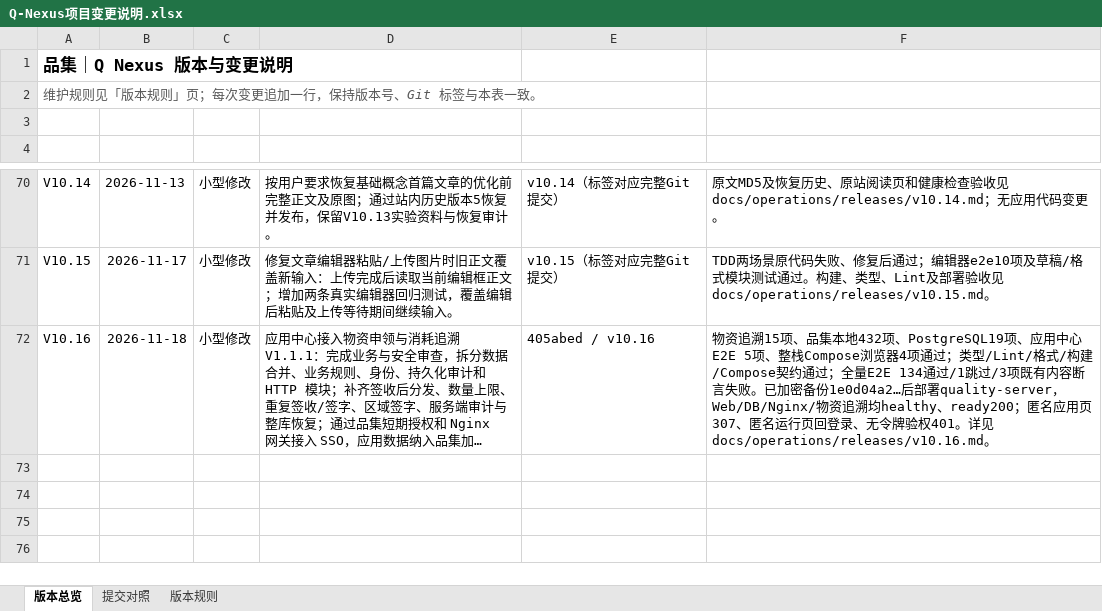
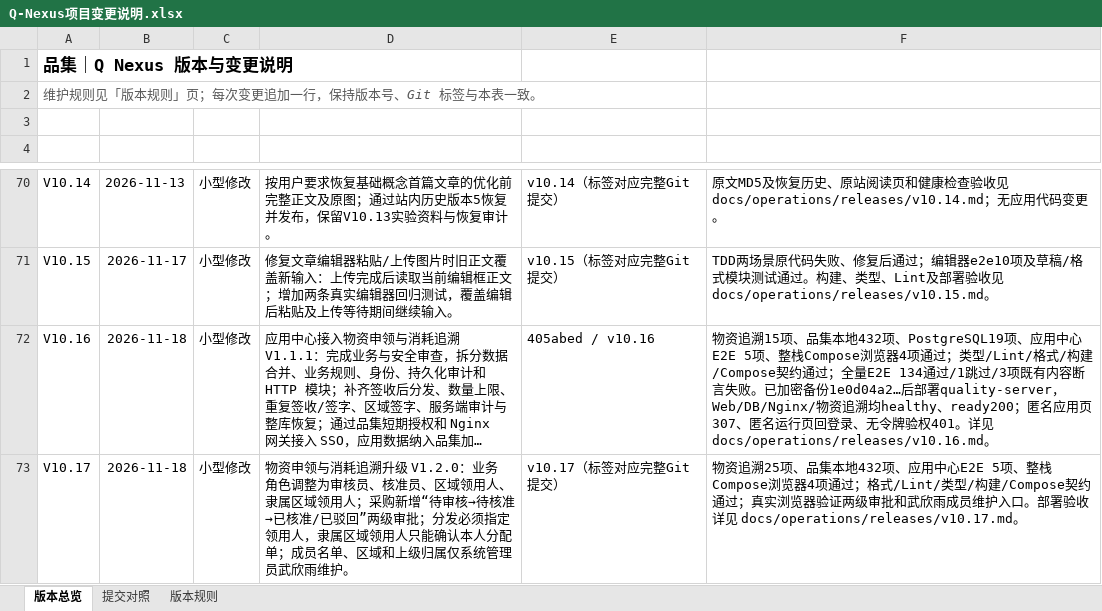
Before and after one commit to profundity-max/quality-homepage, an Excel workbook: Q-Nexus项目变更说明.xlsx, sheet 版本总览, drawn as a sheet; only a part is shown, gaps mark what is left out; long unchanged cells end in …; values as stored, in another font and other column widths than the file's, no borders; the diff names each change by its address in the sheet, - before the commit and + after, or states it on an @@ line.

```diff
--- a/Q-Nexus项目变更说明.xlsx (sheet 版本总览)
+++ b/Q-Nexus项目变更说明.xlsx (sheet 版本总览)
+row 73: V10.17 | 2026-11-18 | 小型修改 | 物资申领与消耗追溯升级 V1.2.0：业务角色调整为审核员、核准员、区域领用人、隶属区域领用人；采购新增“待审核→待核准→已核准/已驳回”两级审批；分发必须指定领用人，隶属区域领用人只能确认本人分配单；成员名单、区域和上级归属仅系统管理员武欣雨维护。 | v10.17（标签对应完整Git提交） | 物资追溯25项、品集本地432项、应用中心E2E 5项、整栈Compose浏览器4项通过；格式/Lint/类型/构建/Compose契约通过；真实浏览器验证两级审批和武欣雨成员维护入口。部署验收详见 docs/operations/releases/v10.17.md。
```
Also changed, not shown: 23 other files.
